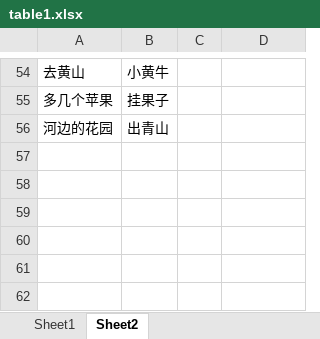
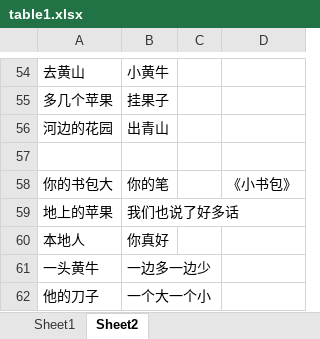
Before and after one commit to xiaowenwenlearning/love, an Excel workbook: content/table1.xlsx, sheet Sheet2, drawn as a sheet; only a part is shown, gaps mark what is left out; values as stored, in another font and other column widths than the file's, no borders; the diff names each change by its address in the sheet, - before the commit and + after, or states it on an @@ line.

Commit message:
Add files via upload

```diff
--- a/content/table1.xlsx (sheet Sheet2)
+++ b/content/table1.xlsx (sheet Sheet2)
+row 57: (empty)
+row 58: 你的书包大 | 你的笔 |  | 《小书包》
+row 59: 地上的苹果 | 我们也说了好多话
+row 60: 本地人 | 你真好
+row 61: 一头黄牛 | 一边多一边少
+row 62: 他的刀子 | 一个大一个小
```
